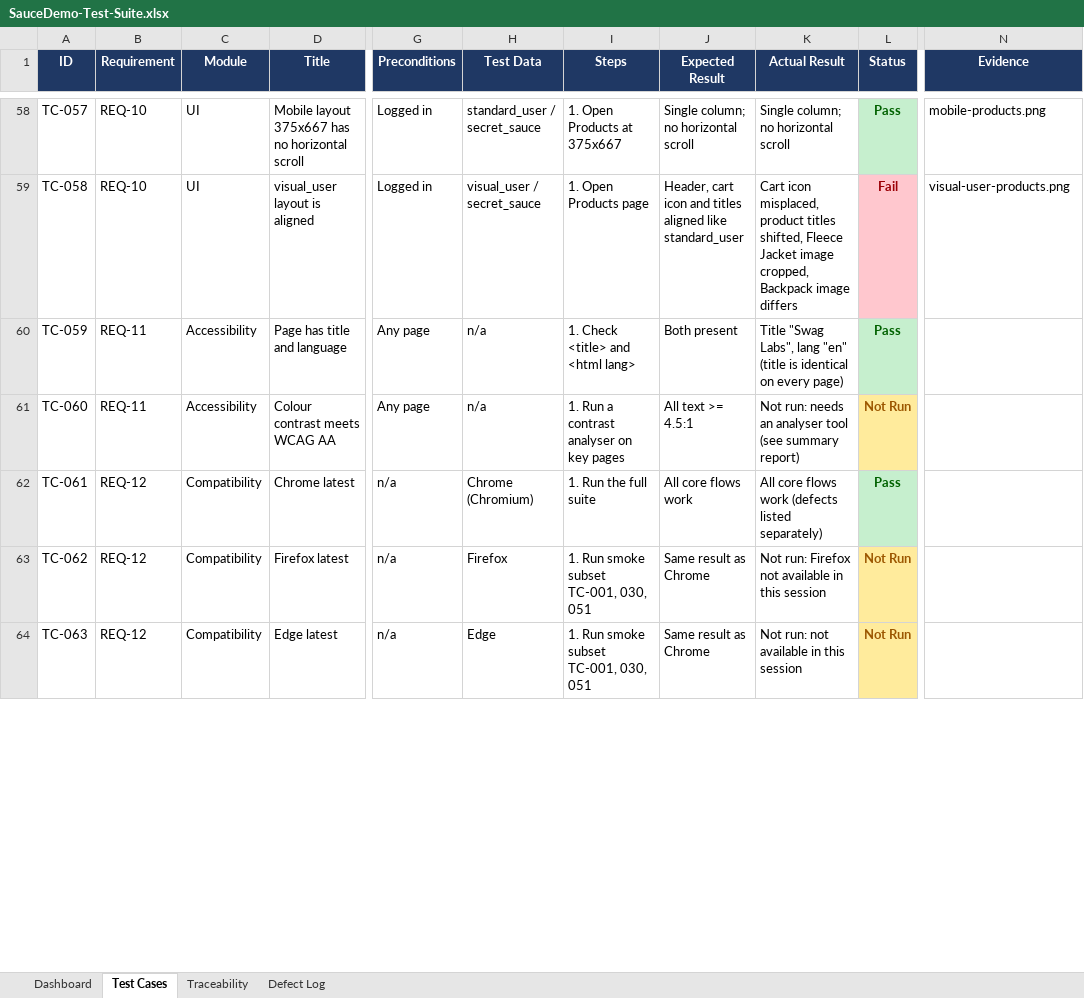
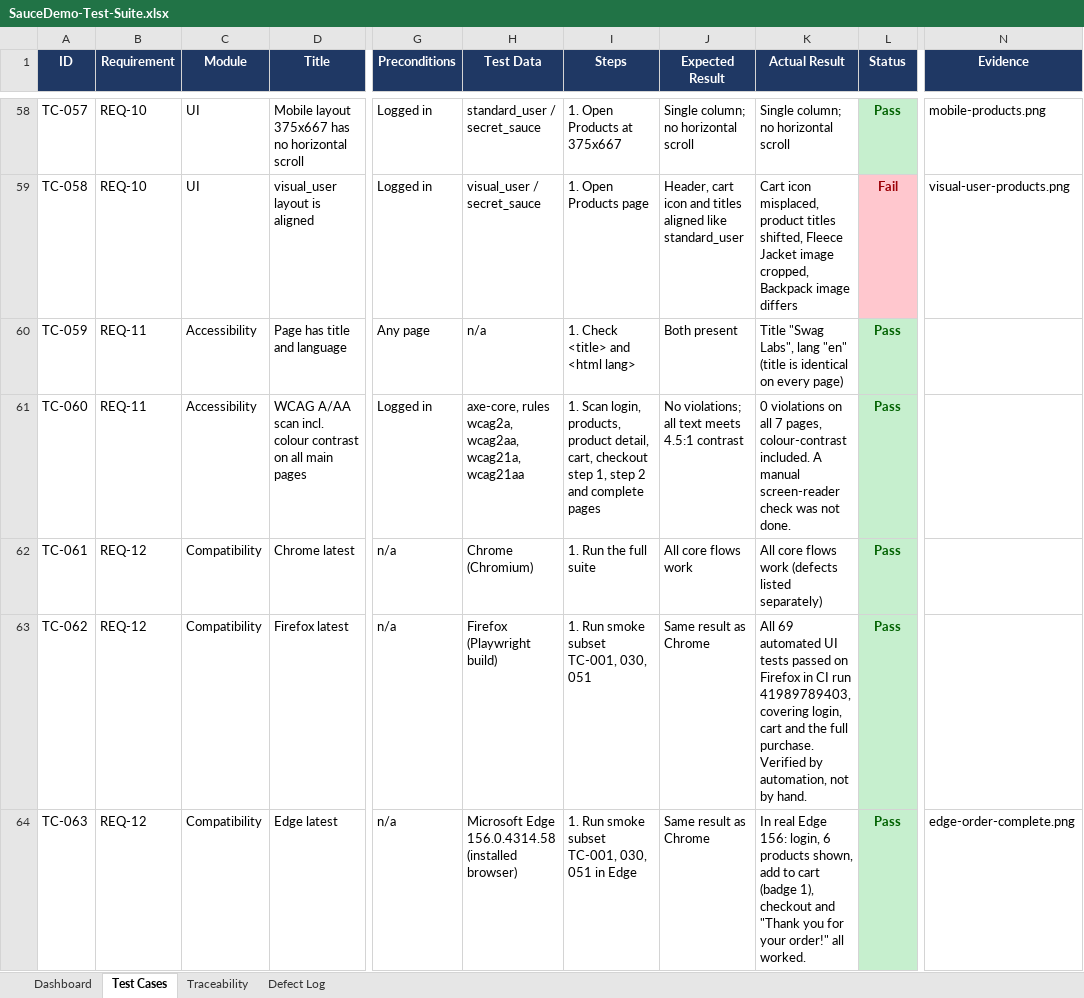
Before and after one commit to jahidulislamrihan26/sqa-portfolio, an Excel workbook: manual-testing/test-suite/SauceDemo-Test-Suite.xlsx, sheet Test Cases, drawn as a sheet; only a part is shown, gaps mark what is left out; values as stored, in another font and other column widths than the file's, no borders; the diff covers the shown part only; the diff names each change by its address in the sheet, - before the commit and + after, or states it on an @@ line.

Commit message:
Manual testing v2: 85 cases, real Edge and axe scan, security and URL-handling review, 7 new defects, updated verdict

```diff
--- a/manual-testing/test-suite/SauceDemo-Test-Suite.xlsx (sheet Test Cases)
+++ b/manual-testing/test-suite/SauceDemo-Test-Suite.xlsx (sheet Test Cases)
-D61 (Title): Colour contrast meets WCAG AA
+D61 (Title): WCAG A/AA scan incl. colour contrast on all main pages
-G61 (Preconditions): Any page
+G61 (Preconditions): Logged in
-H61 (Test Data): n/a
+H61 (Test Data): axe-core, rules wcag2a, wcag2aa, wcag21a, wcag21aa
-I61 (Steps): 1. Run a contrast analyser on key pages
+I61 (Steps): 1. Scan login, products, product detail, cart, checkout step 1, step 2 and complete pages
-J61 (Expected Result): All text >= 4.5:1
+J61 (Expected Result): No violations; all text meets 4.5:1 contrast
-K61 (Actual Result): Not run: needs an analyser tool (see summary report)
+K61 (Actual Result): 0 violations on all 7 pages, colour-contrast included. A manual screen-reader check was not done.
-L61 (Status): Not Run
+L61 (Status): Pass
@@ L61 fill: #FFEB9C → #C6EFCE, text colour: #9C5700 → #006100 @@
-H63 (Test Data): Firefox
+H63 (Test Data): Firefox (Playwright build)
-K63 (Actual Result): Not run: Firefox not available in this session
+K63 (Actual Result): All 69 automated UI tests passed on Firefox in CI run 41989789403, covering login, cart and the full purchase. Verified by automation, not by hand.
-L63:L64 (Status): Not Run
+L63:L64 (Status): Pass
@@ L63:L64 fill: #FFEB9C → #C6EFCE, text colour: #9C5700 → #006100 @@
-H64 (Test Data): Edge
+H64 (Test Data): Microsoft Edge 156.0.4314.58 (installed browser)
-I64 (Steps): 1. Run smoke subset TC-001, 030, 051
+I64 (Steps): 1. Run smoke subset TC-001, 030, 051 in Edge
-K64 (Actual Result): Not run: not available in this session
+K64 (Actual Result): In real Edge 156: login, 6 products shown, add to cart (badge 1), checkout and "Thank you for your order!" all worked.
-N64 (Evidence): (empty)
+N64 (Evidence): edge-order-complete.png
```
Also changed, not shown: 21 added rows, 4 edited cells and cell formats elsewhere in this sheet, sheet Defect Log, sheet Traceability, sheet Dashboard, 26 other files.
